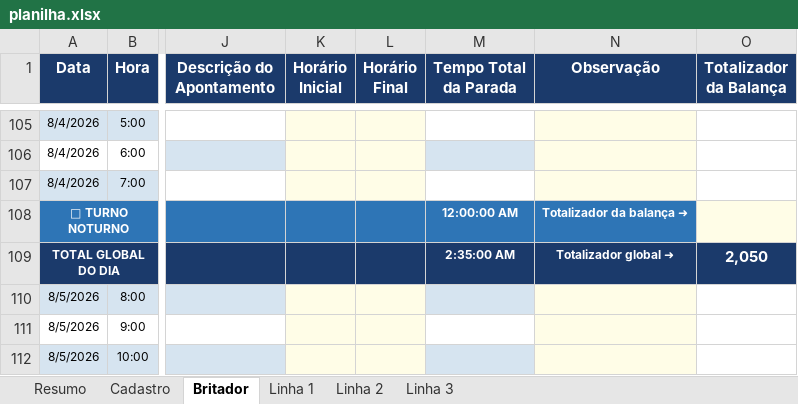
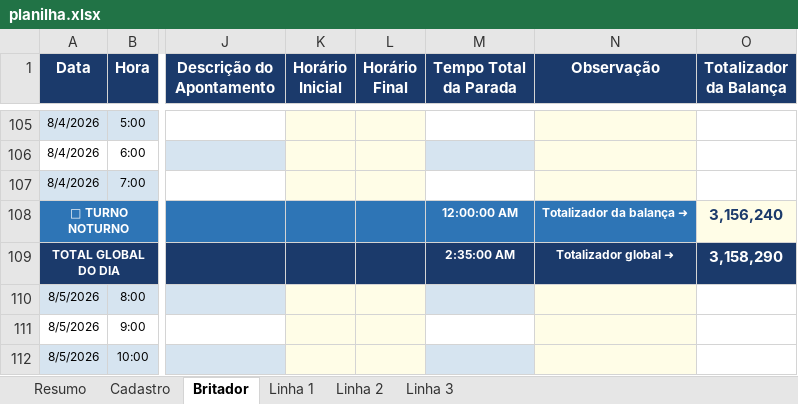
Before and after one commit to Plenz-code/BI-IMPACTANTES-PLANTA, an Excel workbook: planilha.xlsx, sheet Britador, drawn as a sheet; only a part is shown, gaps mark what is left out; values as stored, in another font and other column widths than the file's, no borders; the diff names each change by its address in the sheet, - before the commit and + after, or states it on an @@ line.

```diff
--- a/planilha.xlsx (sheet Britador)
+++ b/planilha.xlsx (sheet Britador)
-O108 (Totalizador da Balança): (empty)
+O108 (Totalizador da Balança): 3,156,240
-O109 (Totalizador da Balança): 2,050
+O109 (Totalizador da Balança): 3,158,290
```
Also changed, not shown: sheet Linha 1, sheet Resumo.
